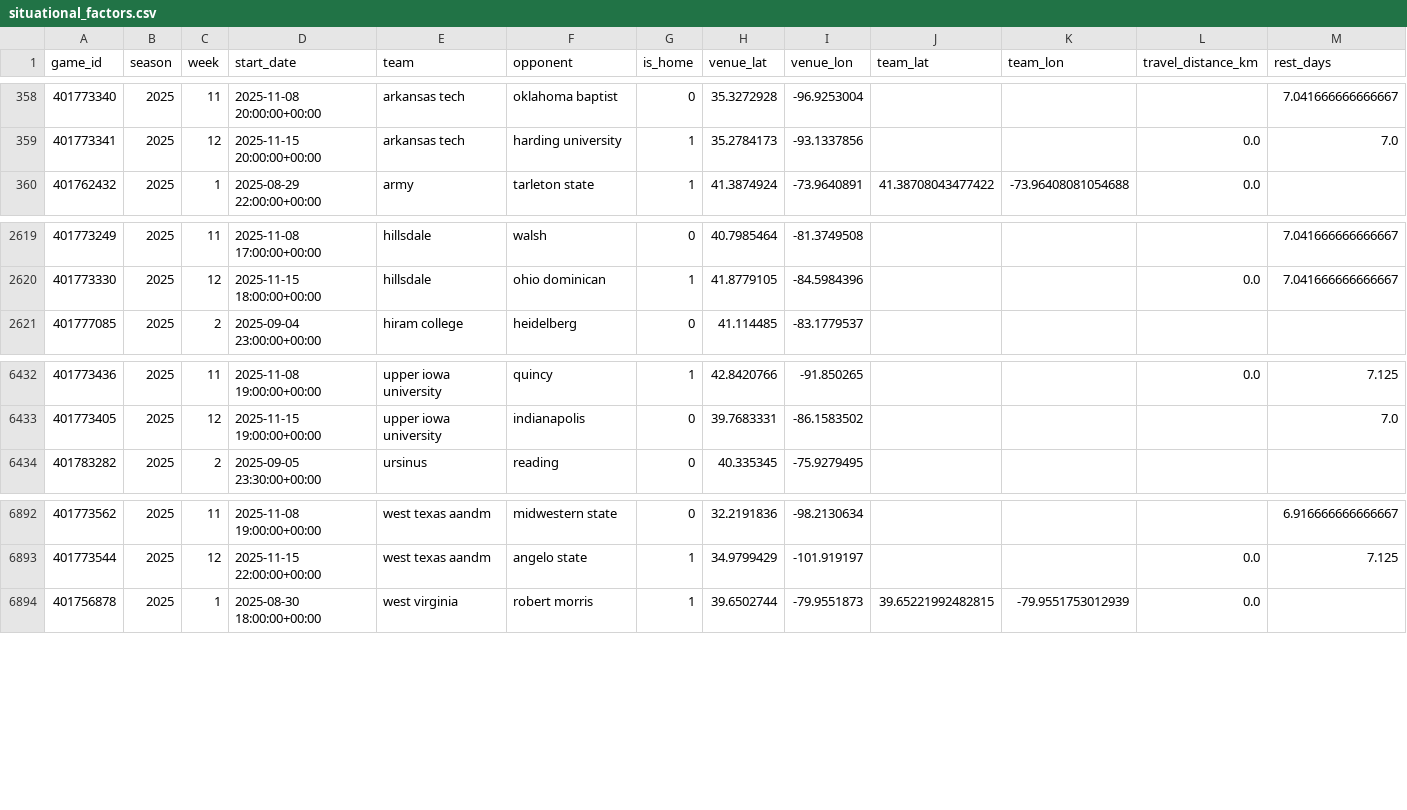
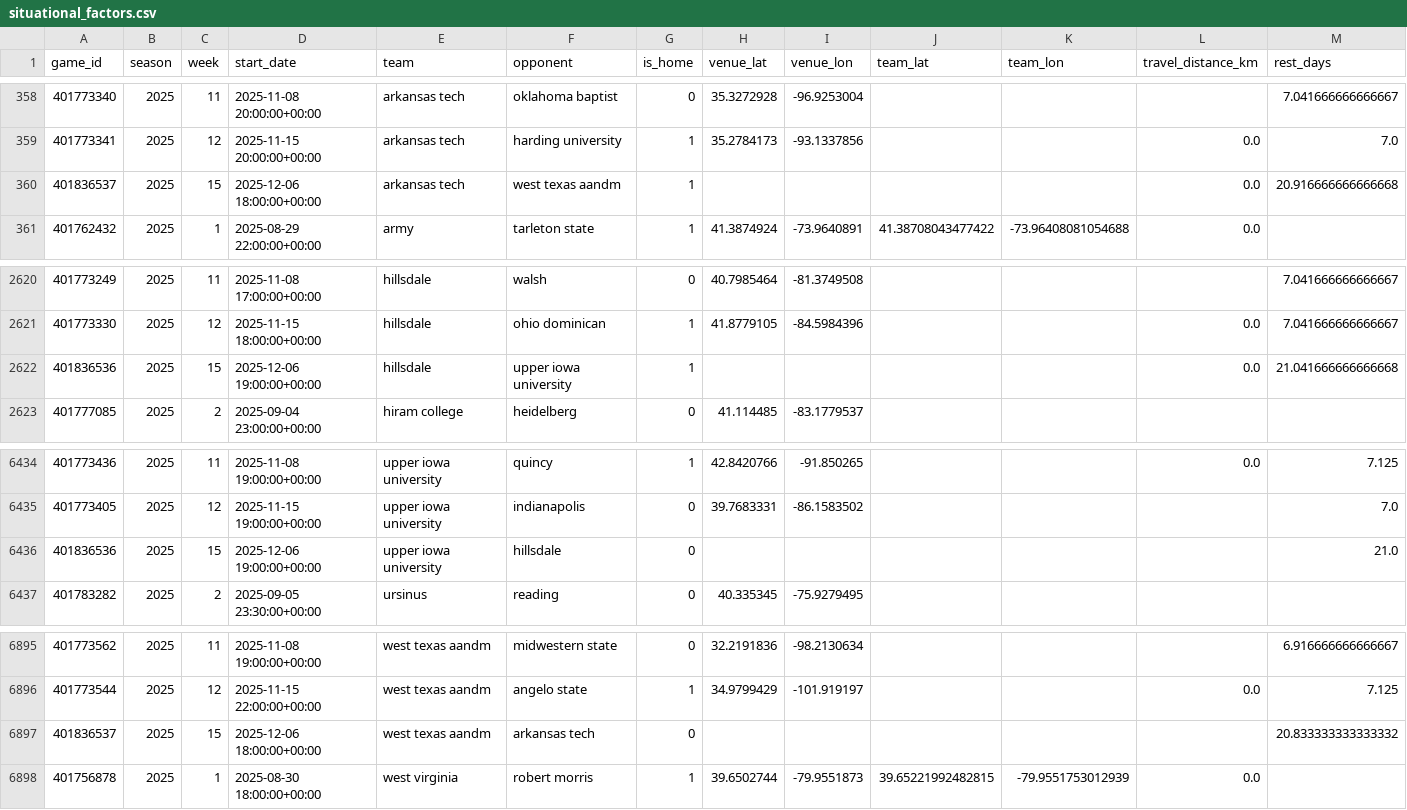
Before and after one commit to Clownworldenjoyer76/cfb_for_mat, a CSV file: situational_factors.csv, drawn as a sheet; only a part is shown, gaps mark what is left out; the diff names each change by its address in the sheet, - before the commit and + after, or states it on an @@ line.

```diff
--- a/situational_factors.csv
+++ b/situational_factors.csv
+row 360: 401836537 | 2025 | 15 | 2025-12-06 18:00:00+00:00 | arkansas tech | west texas aandm | 1 |  |  |  |  | 0.0 | 20.916666666666668
+row 2622: 401836536 | 2025 | 15 | 2025-12-06 19:00:00+00:00 | hillsdale | upper iowa university | 1 |  |  |  |  | 0.0 | 21.041666666666668
+row 6436: 401836536 | 2025 | 15 | 2025-12-06 19:00:00+00:00 | upper iowa university | hillsdale | 0 |  |  |  |  |  | 21.0
+row 6897: 401836537 | 2025 | 15 | 2025-12-06 18:00:00+00:00 | west texas aandm | arkansas tech | 0 |  |  |  |  |  | 20.833333333333332
```
Also changed, not shown: 1 other file.
